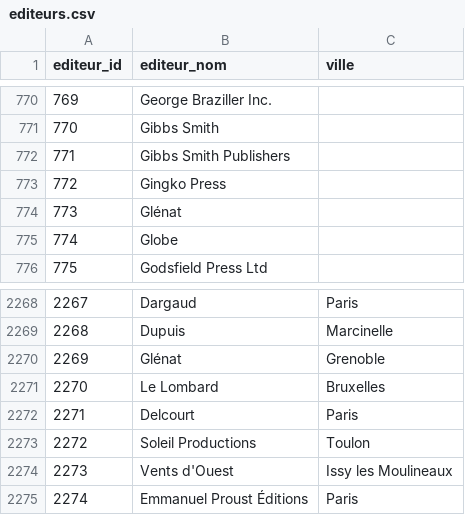
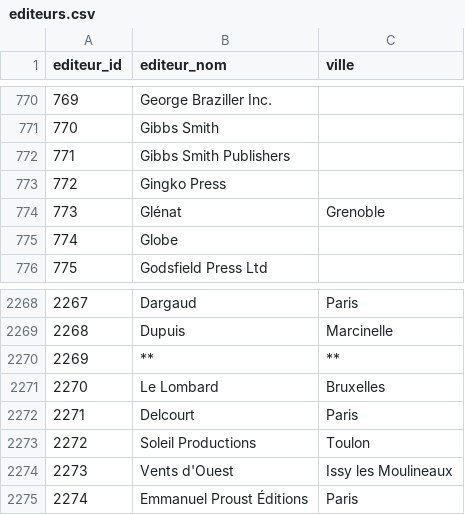
Before and after one commit to medina474/r5a10, a CSV file: data/books/editeurs.csv, drawn as a sheet; only a part is shown, gaps mark what is left out.

```diff
--- a/data/books/editeurs.csv
+++ b/data/books/editeurs.csv
@@ -773,3 +773,3 @@ editeur_id,editeur_nom,ville
 772,Gingko Press,
-773,Glénat,
+773,Glénat,Grenoble
 774,Globe,
@@ -2269,3 +2269,3 @@ editeur_id,editeur_nom,ville
 2268,Dupuis,Marcinelle
-2269,Glénat,Grenoble
+2269,**,**
 2270,Le Lombard,Bruxelles
```
Also changed, not shown: data/books/editions.csv, data/books/incorpore.csv, 1 other file.
